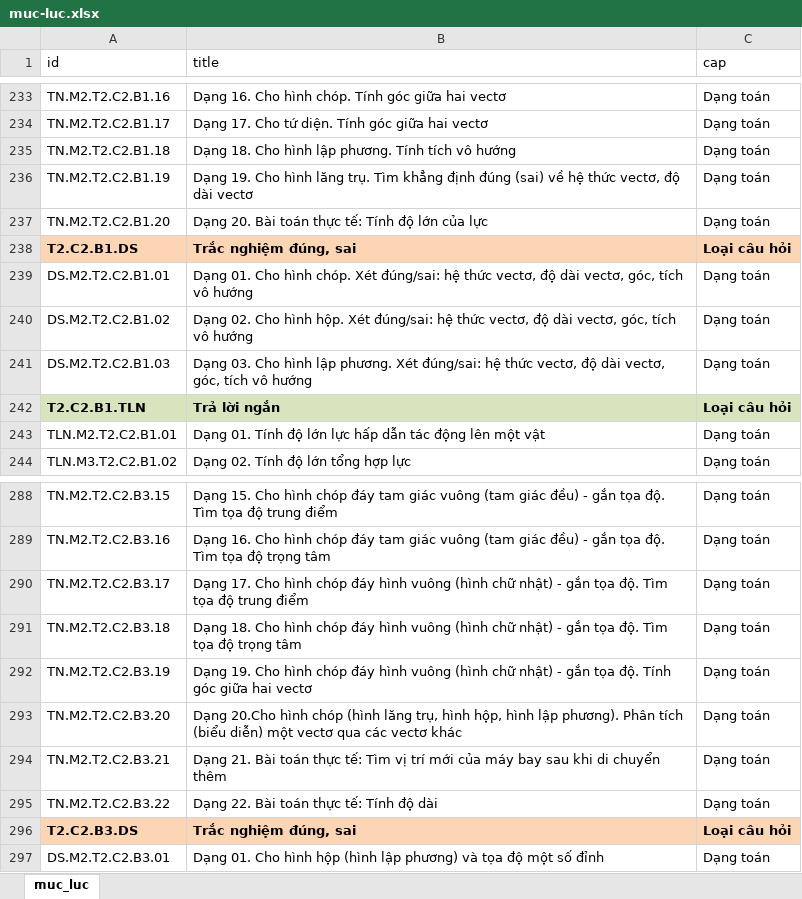
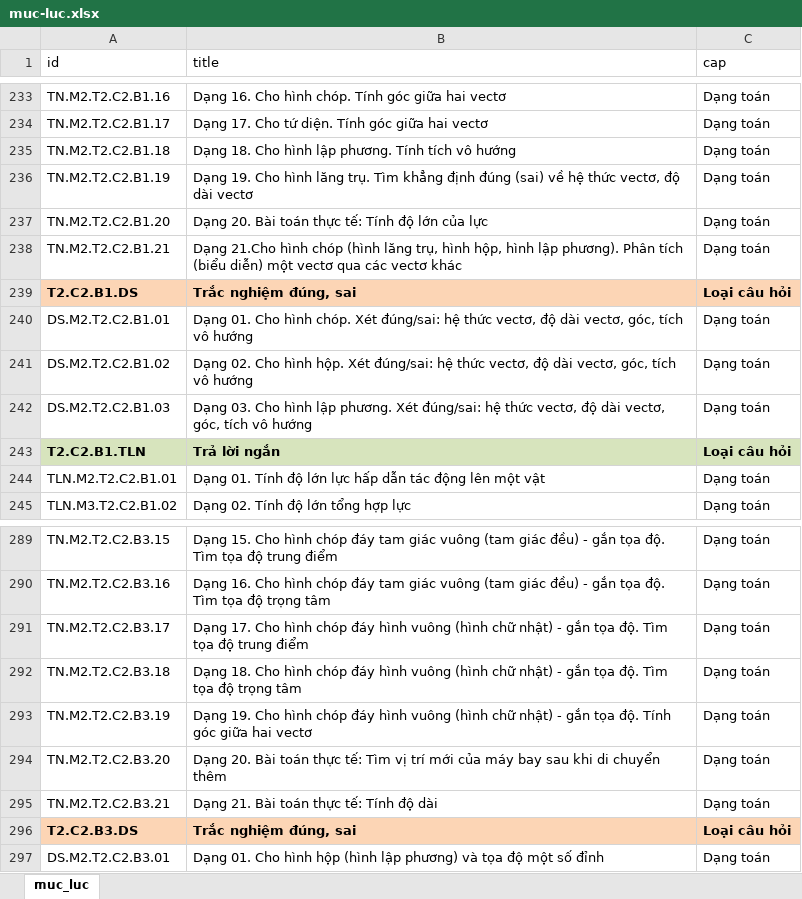
Before and after one commit to ntbinhnguyen/latex-exam-manager, an Excel workbook: frontend/public/muc-luc.xlsx, sheet muc_luc, drawn as a sheet; only a part is shown, gaps mark what is left out; values as stored, in another font and other column widths than the file's, no borders; conditional formats not drawn; removed rows and columns are numbered as before the commit, all else as after; the diff covers the shown part only; the diff names each change by its address in the sheet, - before the commit and + after, or states it on an @@ line.

```diff
--- a/frontend/public/muc-luc.xlsx (sheet muc_luc)
+++ b/frontend/public/muc-luc.xlsx (sheet muc_luc)
+row 238: TN.M2.T2.C2.B1.21 | Dạng 21.Cho hình chóp (hình lăng trụ, hình hộp, hình lập phương). Phân tích (biểu diễn) một vectơ qua các vectơ khác | Dạng toán
-B294 (title): Dạng 20.Cho hình chóp (hình lăng trụ, hình hộp, hình lập phương). Phân tích (biểu diễn) một vectơ qua các vectơ khác
+B294 (title): Dạng 20. Bài toán thực tế: Tìm vị trí mới của máy bay sau khi di chuyển thêm
-B295 (title): …thực tế: Tìm vị trí mới của máy bay sau khi di chuyển thêm
+B295 (title): …thực tế: Tính độ dài
-row 295: TN.M2.T2.C2.B3.22 | Dạng 22. Bài toán thực tế: Tính độ dài | Dạng toán
```
Also changed, not shown: 12 added rows and 7 edited cells elsewhere in this sheet, 6 other files.
